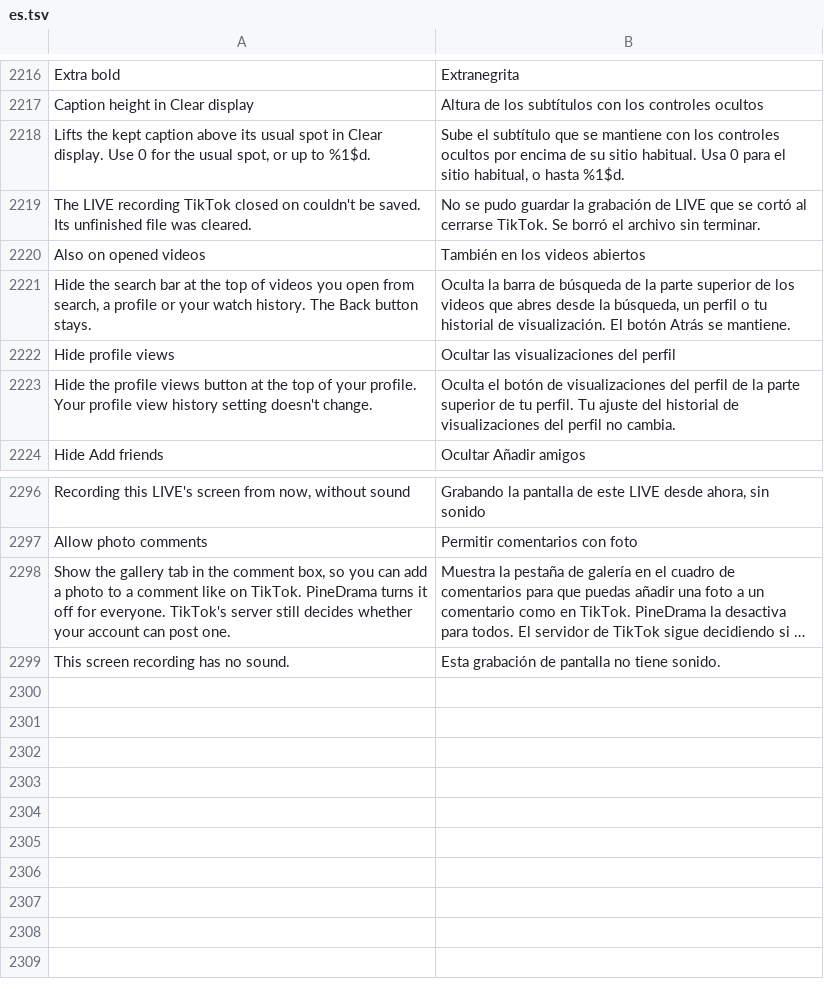
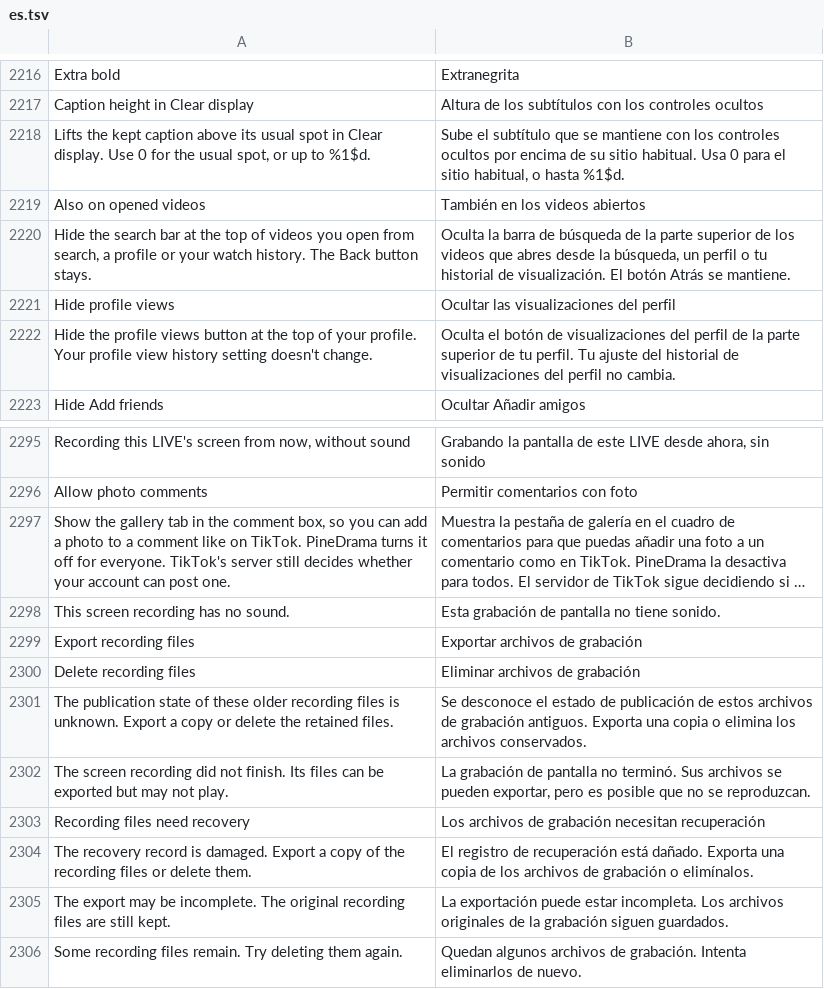
Before and after one commit to Nezumi-2711/HushFeed, a TSV file: extensions/tiktok/src/main/l10n/es.tsv, drawn as a sheet; only a part is shown, gaps mark what is left out; long unchanged cells end in …; removed rows and columns are numbered as before the commit, all else as after; the diff names each change by its address in the sheet, - before the commit and + after, or states it on an @@ line.

```diff
--- a/extensions/tiktok/src/main/l10n/es.tsv
+++ b/extensions/tiktok/src/main/l10n/es.tsv
-row 2219: The LIVE recording TikTok closed on couldn't be saved. Its unfinished file was cleared. | No se pudo guardar la grabación de LIVE que se cortó al cerrarse TikTok. Se borró el archivo sin terminar.
+row 2299: Export recording files | Exportar archivos de grabación
+row 2300: Delete recording files | Eliminar archivos de grabación
+row 2301: The publication state of these older recording files is unknown. Export a copy or delete the retained files. | Se desconoce el estado de publicación de estos archivos de grabación antiguos. Exporta una copia o elimina los archivos conservados.
+row 2302: The screen recording did not finish. Its files can be exported but may not play. | La grabación de pantalla no terminó. Sus archivos se pueden exportar, pero es posible que no se reproduzcan.
+row 2303: Recording files need recovery | Los archivos de grabación necesitan recuperación
+row 2304: The recovery record is damaged. Export a copy of the recording files or delete them. | El registro de recuperación está dañado. Exporta una copia de los archivos de grabación o elimínalos.
+row 2305: The export may be incomplete. The original recording files are still kept. | La exportación puede estar incompleta. Los archivos originales de la grabación siguen guardados.
+row 2306: Some recording files remain. Try deleting them again. | Quedan algunos archivos de grabación. Intenta eliminarlos de nuevo.
```
Also changed, not shown: extensions/tiktok/src/main/l10n/de.tsv, extensions/tiktok/src/main/l10n/it.tsv, 54 other files.
